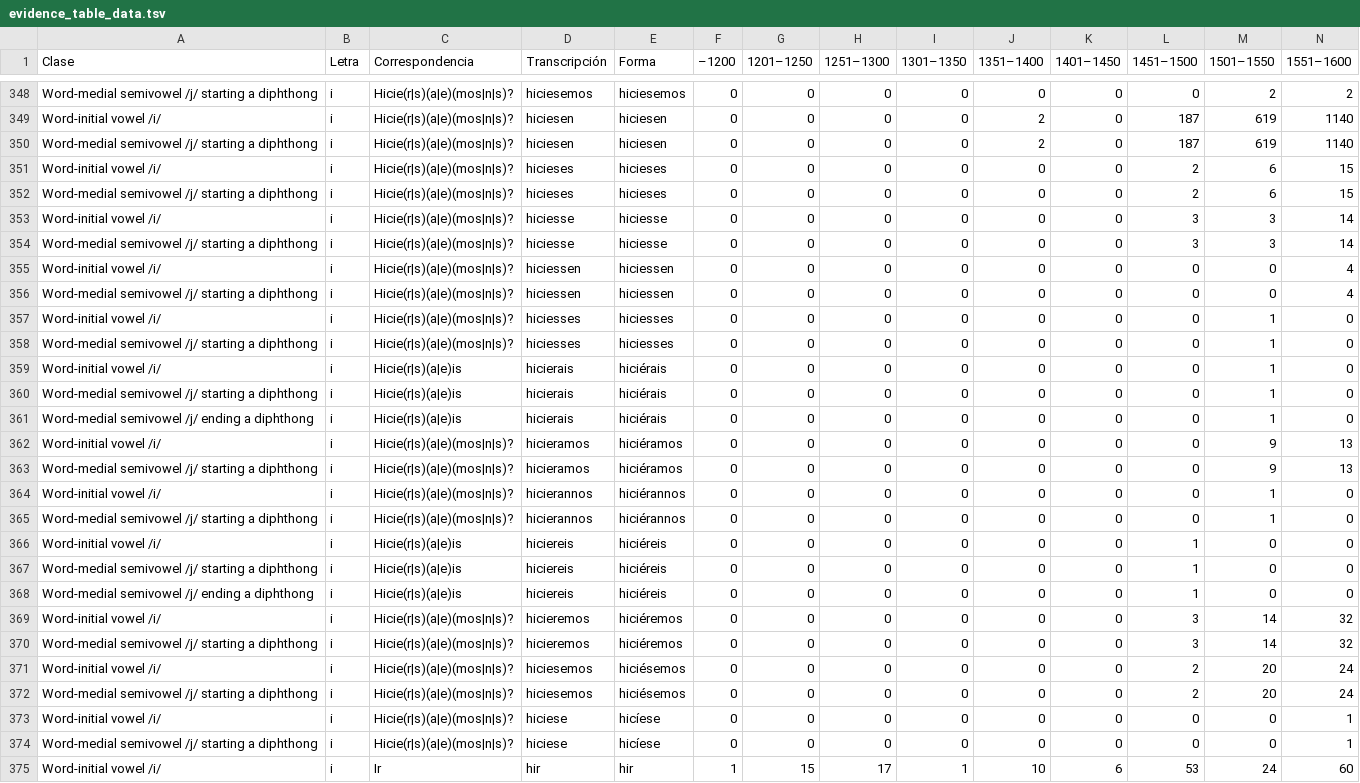
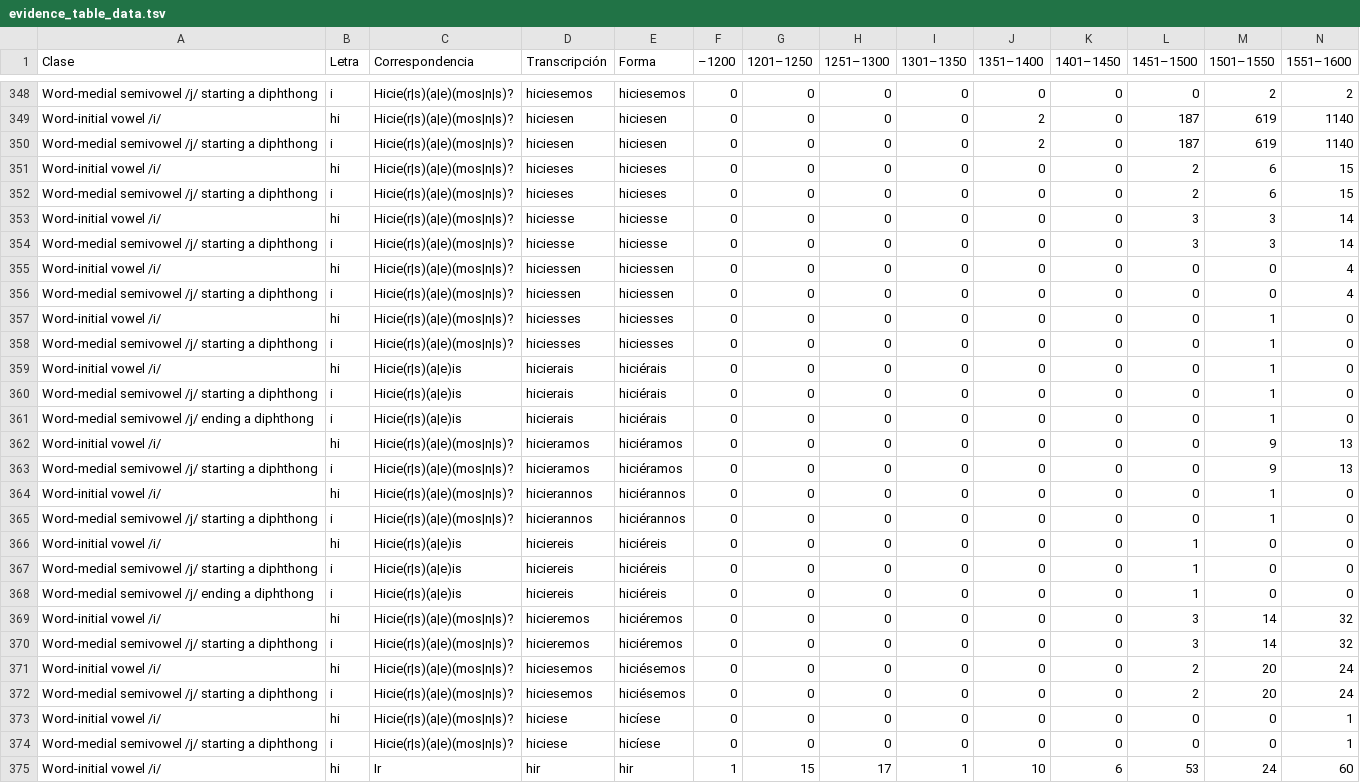
Before and after one commit to CalendulaAsteraceae/spanish-ijy-swaps, a TSV file: csv/evidence_table_data.tsv, drawn as a sheet; only a part is shown, gaps mark what is left out; the diff covers the shown part only; the diff names each change by its address in the sheet, - before the commit and + after, or states it on an @@ line.

```diff
--- a/csv/evidence_table_data.tsv
+++ b/csv/evidence_table_data.tsv
-B349 (Letra): i
+B349 (Letra): hi
-B351 (Letra): i
+B351 (Letra): hi
-B353 (Letra): i
+B353 (Letra): hi
-B355 (Letra): i
+B355 (Letra): hi
-B357 (Letra): i
+B357 (Letra): hi
-B359 (Letra): i
+B359 (Letra): hi
-B362 (Letra): i
+B362 (Letra): hi
-B364 (Letra): i
+B364 (Letra): hi
-B366 (Letra): i
+B366 (Letra): hi
-B369 (Letra): i
+B369 (Letra): hi
-B371 (Letra): i
+B371 (Letra): hi
-B373 (Letra): i
+B373 (Letra): hi
-B375 (Letra): i
+B375 (Letra): hi
```
Also changed, not shown: 106 edited cells elsewhere in this file.
